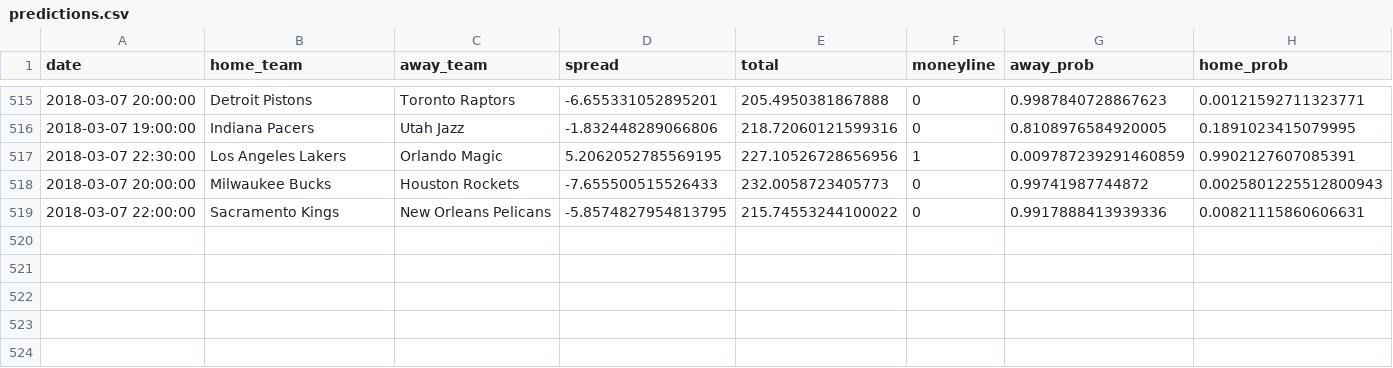
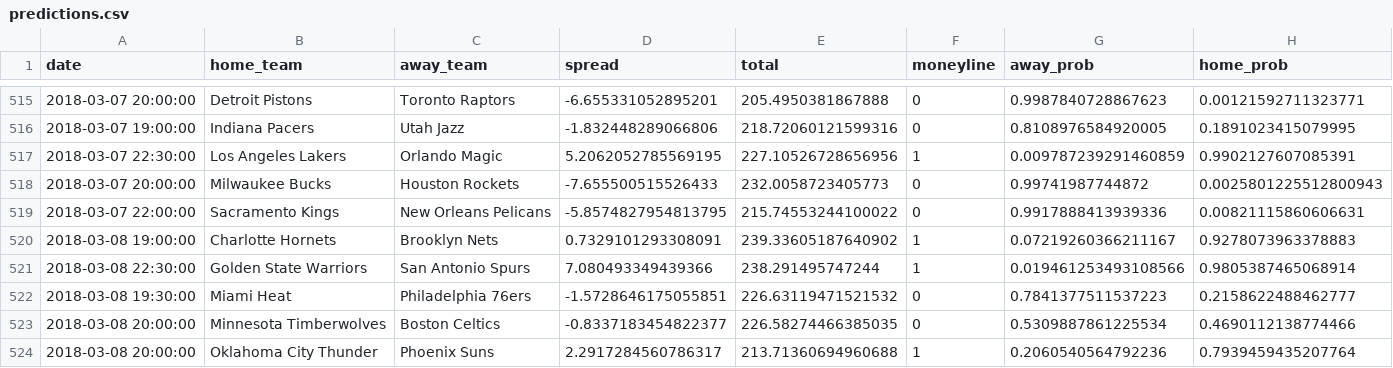
Before and after one commit to quasi-coherent/basketball_reference, a CSV file: data/predictions.csv, drawn as a sheet; only a part is shown, gaps mark what is left out.

Commit message:
New data

```diff
--- a/data/predictions.csv
+++ b/data/predictions.csv
@@ -519 +519,6 @@ date,home_team,away_team,spread,total,moneyline,away_prob,home_prob
 2018-03-07 22:00:00,Sacramento Kings,New Orleans Pelicans,-5.8574827954813795,215.74553244100022,0,0.9917888413939336,0.00821115860606631
+2018-03-08 19:00:00,Charlotte Hornets,Brooklyn Nets,0.7329101293308091,239.33605187640902,1,0.07219260366211167,0.9278073963378883
+2018-03-08 22:30:00,Golden State Warriors,San Antonio Spurs,7.080493349439366,238.291495747244,1,0.019461253493108566,0.9805387465068914
+2018-03-08 19:30:00,Miami Heat,Philadelphia 76ers,-1.5728646175055851,226.63119471521532,0,0.7841377511537223,0.2158622488462777
+2018-03-08 20:00:00,Minnesota Timberwolves,Boston Celtics,-0.8337183454822377,226.58274466385035,0,0.5309887861225534,0.4690112138774466
+2018-03-08 20:00:00,Oklahoma City Thunder,Phoenix Suns,2.2917284560786317,213.71360694960688,1,0.2060540564792236,0.7939459435207764
```
Also changed, not shown: 1 other file.
